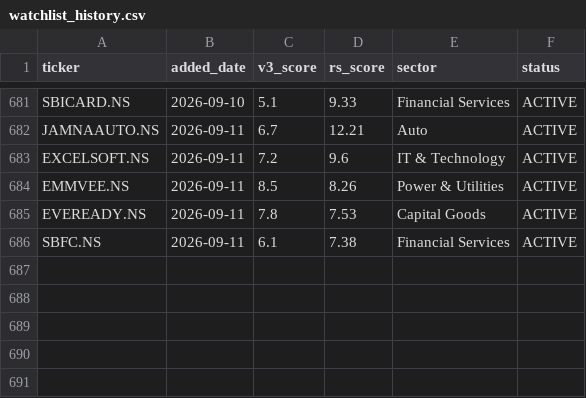
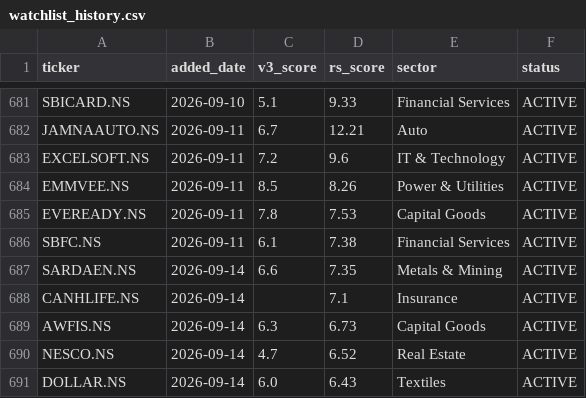
Before and after one commit to adi-git01/nifty-dashboard, a CSV file: data/watchlist_history.csv, drawn as a sheet; only a part is shown, gaps mark what is left out.

```diff
--- a/data/watchlist_history.csv
+++ b/data/watchlist_history.csv
@@ -686 +686,6 @@ EVEREADY.NS,2026-09-11,7.8,7.53,Capital Goods,ACTIVE
 SBFC.NS,2026-09-11,6.1,7.38,Financial Services,ACTIVE
+SARDAEN.NS,2026-09-14,6.6,7.35,Metals & Mining,ACTIVE
+CANHLIFE.NS,2026-09-14,,7.1,Insurance,ACTIVE
+AWFIS.NS,2026-09-14,6.3,6.73,Capital Goods,ACTIVE
+NESCO.NS,2026-09-14,4.7,6.52,Real Estate,ACTIVE
+DOLLAR.NS,2026-09-14,6.0,6.43,Textiles,ACTIVE
```
Also changed, not shown: data/alerts_log.csv, data/earnings_shock_log.csv, 8 other files.
